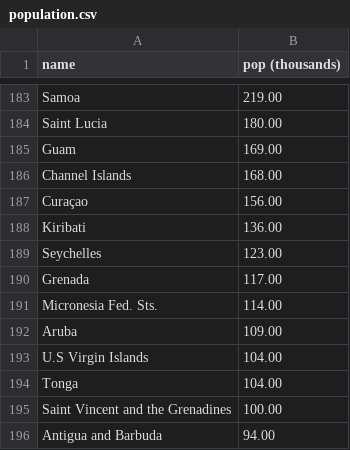
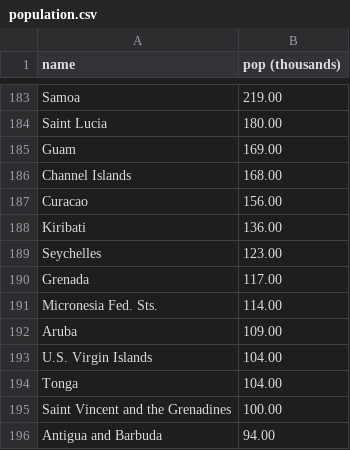
Before and after one commit to jerrengrimes/solar, a CSV file: population.csv, drawn as a sheet; only a part is shown, gaps mark what is left out.

Commit message:
Update population.csv

```diff
--- a/population.csv
+++ b/population.csv
@@ -186,3 +186,3 @@ Guam,169.00
 Channel Islands,168.00
-Curaçao,156.00
+Curacao,156.00
 Kiribati,136.00
@@ -192,3 +192,3 @@ Micronesia Fed. Sts.,114.00
 Aruba,109.00
-U.S Virgin Islands,104.00
+U.S. Virgin Islands,104.00
 Tonga,104.00
```
